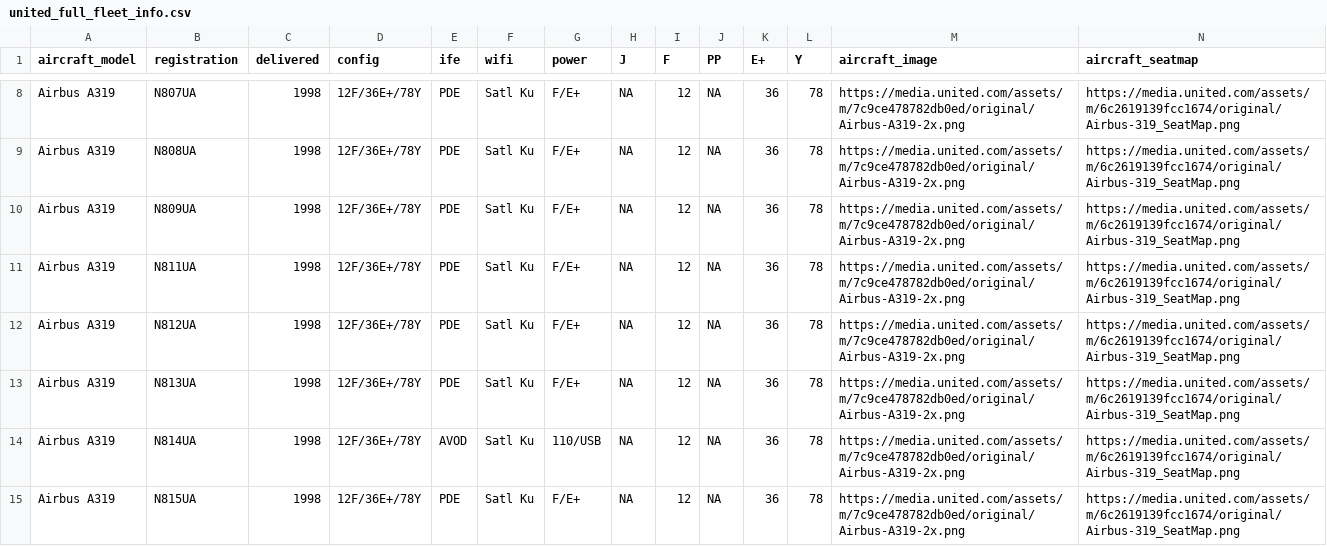
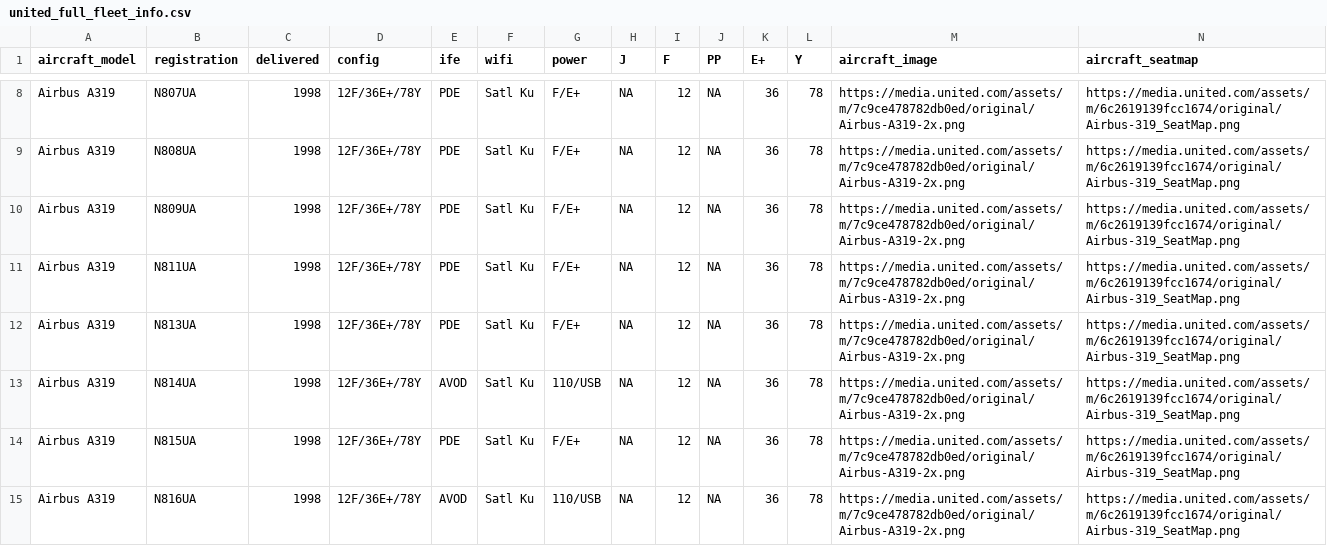
Before and after one commit to mstavro/fleetR, a CSV file: data/united_full_fleet_info.csv, drawn as a sheet; only a part is shown, gaps mark what is left out; the shorter side is filled out with more unchanged rows; the diff names each change by its address in the sheet, - before the commit and + after, or states it on an @@ line.

```diff
--- a/data/united_full_fleet_info.csv
+++ b/data/united_full_fleet_info.csv
-row 12: Airbus A319 | N812UA | 1998 | 12F/36E+/78Y | PDE | Satl Ku | F/E+ | NA | 12 | NA | 36 | 78 | https://media.united.com/assets/m/7c9ce478782db0ed/original/Airbus-A319-2x.png | https://media.united.com/assets/m/6c2619139fcc1674/original/Airbus-319_SeatMap.png
```
Also changed, not shown: 1 other file.
